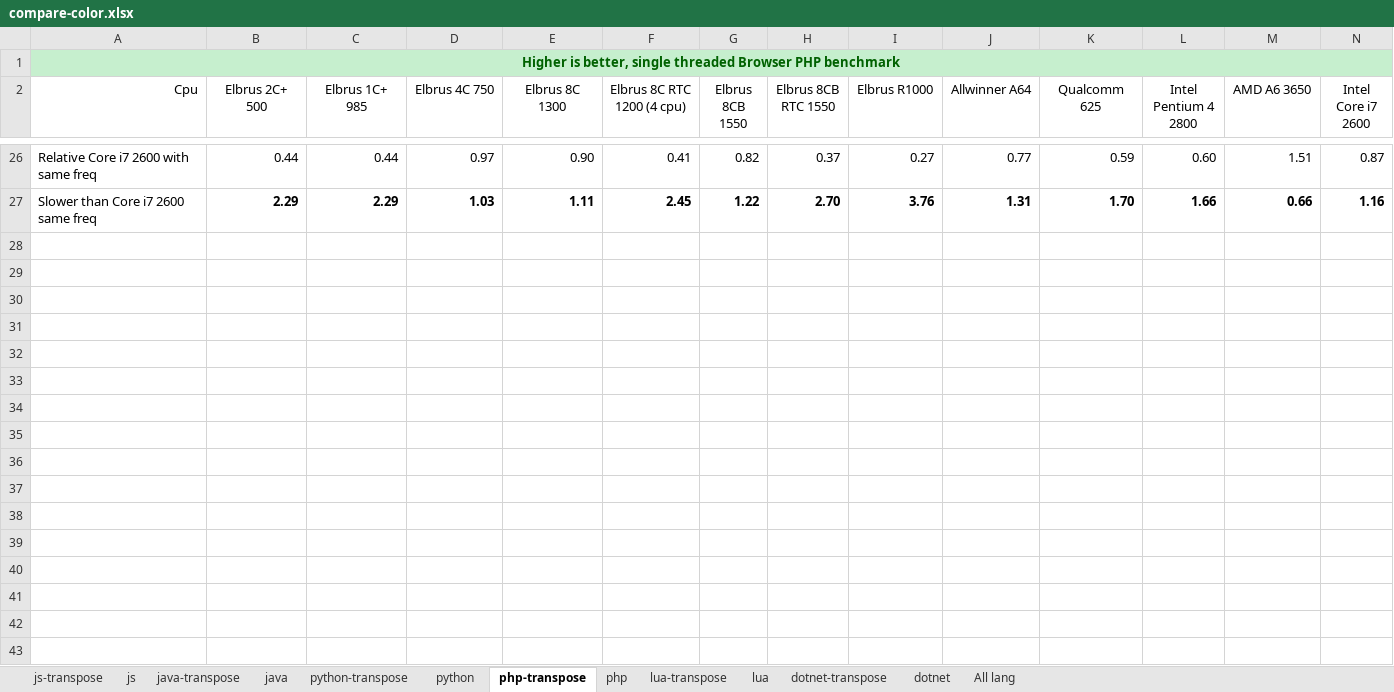
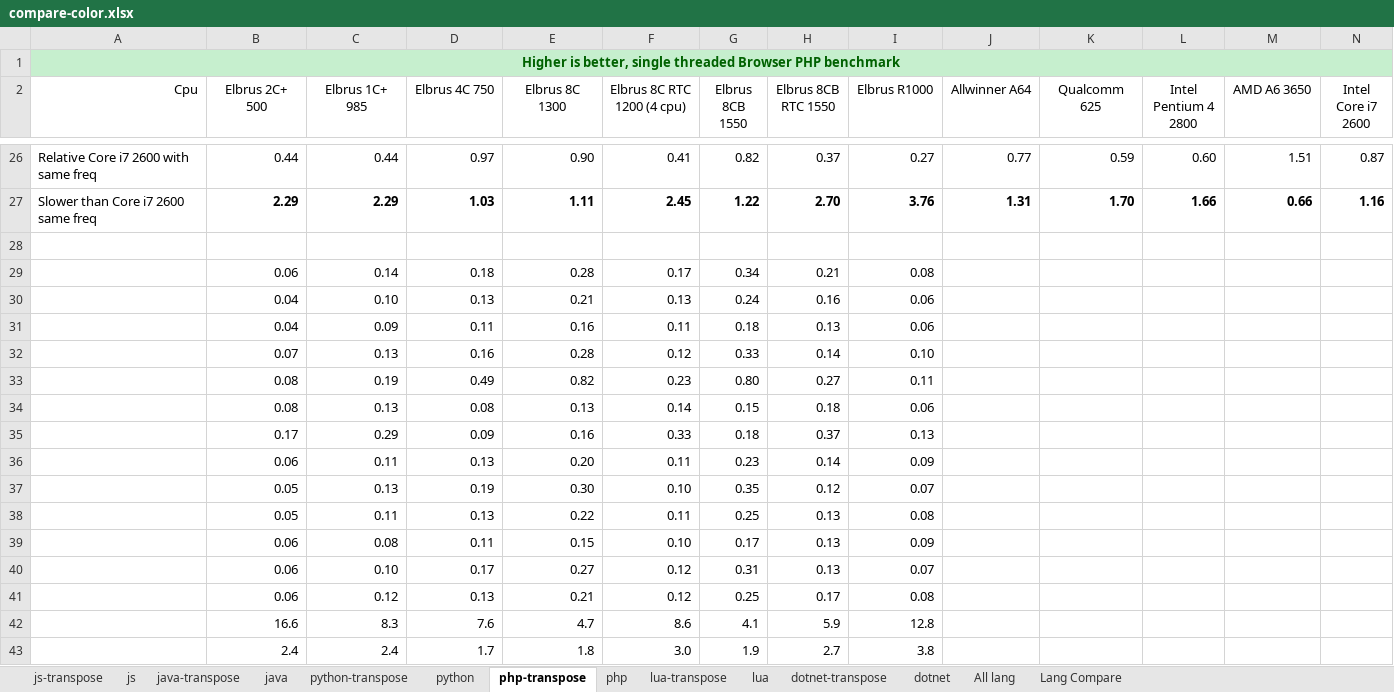
Before and after one commit to EntityFX/EntityFX-Bench, an Excel workbook: results/compare-color.xlsx, sheet php-transpose, drawn as a sheet; only a part is shown, gaps mark what is left out; values as stored, in another font and other column widths than the file's, no borders; charts and pictures and conditional formats and table styles not drawn; rows hold the shown columns only; the diff names each change by its address in the sheet, - before the commit and + after, or states it on an @@ line.

Commit message:
Compare doc

```diff
--- a/results/compare-color.xlsx (sheet php-transpose)
+++ b/results/compare-color.xlsx (sheet php-transpose)
+sheet tab: Lang Compare
+row 28: (empty)
+row 29:  | 0.06 | 0.14 | 0.18 | 0.28 | 0.17 | 0.34 | 0.21 | 0.08
+row 30:  | 0.04 | 0.10 | 0.13 | 0.21 | 0.13 | 0.24 | 0.16 | 0.06
+row 31:  | 0.04 | 0.09 | 0.11 | 0.16 | 0.11 | 0.18 | 0.13 | 0.06
+row 32:  | 0.07 | 0.13 | 0.16 | 0.28 | 0.12 | 0.33 | 0.14 | 0.10
+row 33:  | 0.08 | 0.19 | 0.49 | 0.82 | 0.23 | 0.80 | 0.27 | 0.11
+row 34:  | 0.08 | 0.13 | 0.08 | 0.13 | 0.14 | 0.15 | 0.18 | 0.06
+row 35:  | 0.17 | 0.29 | 0.09 | 0.16 | 0.33 | 0.18 | 0.37 | 0.13
+row 36:  | 0.06 | 0.11 | 0.13 | 0.20 | 0.11 | 0.23 | 0.14 | 0.09
+row 37:  | 0.05 | 0.13 | 0.19 | 0.30 | 0.10 | 0.35 | 0.12 | 0.07
+row 38:  | 0.05 | 0.11 | 0.13 | 0.22 | 0.11 | 0.25 | 0.13 | 0.08
+row 39:  | 0.06 | 0.08 | 0.11 | 0.15 | 0.10 | 0.17 | 0.13 | 0.09
+row 40:  | 0.06 | 0.10 | 0.17 | 0.27 | 0.12 | 0.31 | 0.13 | 0.07
+row 41:  | 0.06 | 0.12 | 0.13 | 0.21 | 0.12 | 0.25 | 0.17 | 0.08
+row 42:  | 16.6 | 8.3 | 7.6 | 4.7 | 8.6 | 4.1 | 5.9 | 12.8
+row 43:  | 2.4 | 2.4 | 1.7 | 1.8 | 3.0 | 1.9 | 2.7 | 3.8
```
Also changed, not shown: sheet js-transpose, sheet python-transpose, sheet lua-transpose, formulas that keep their value, charts or pictures, 1 other file.
